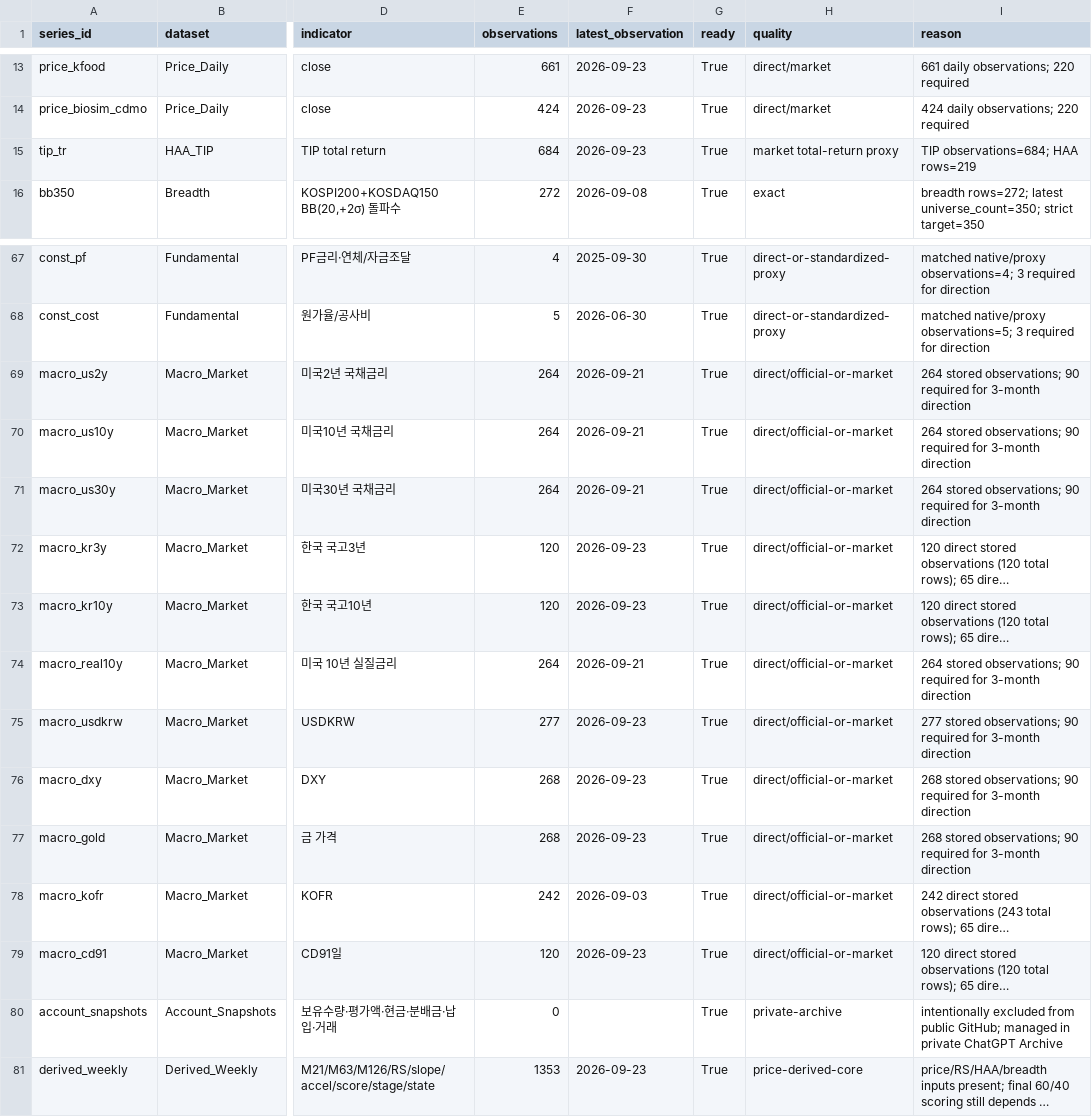
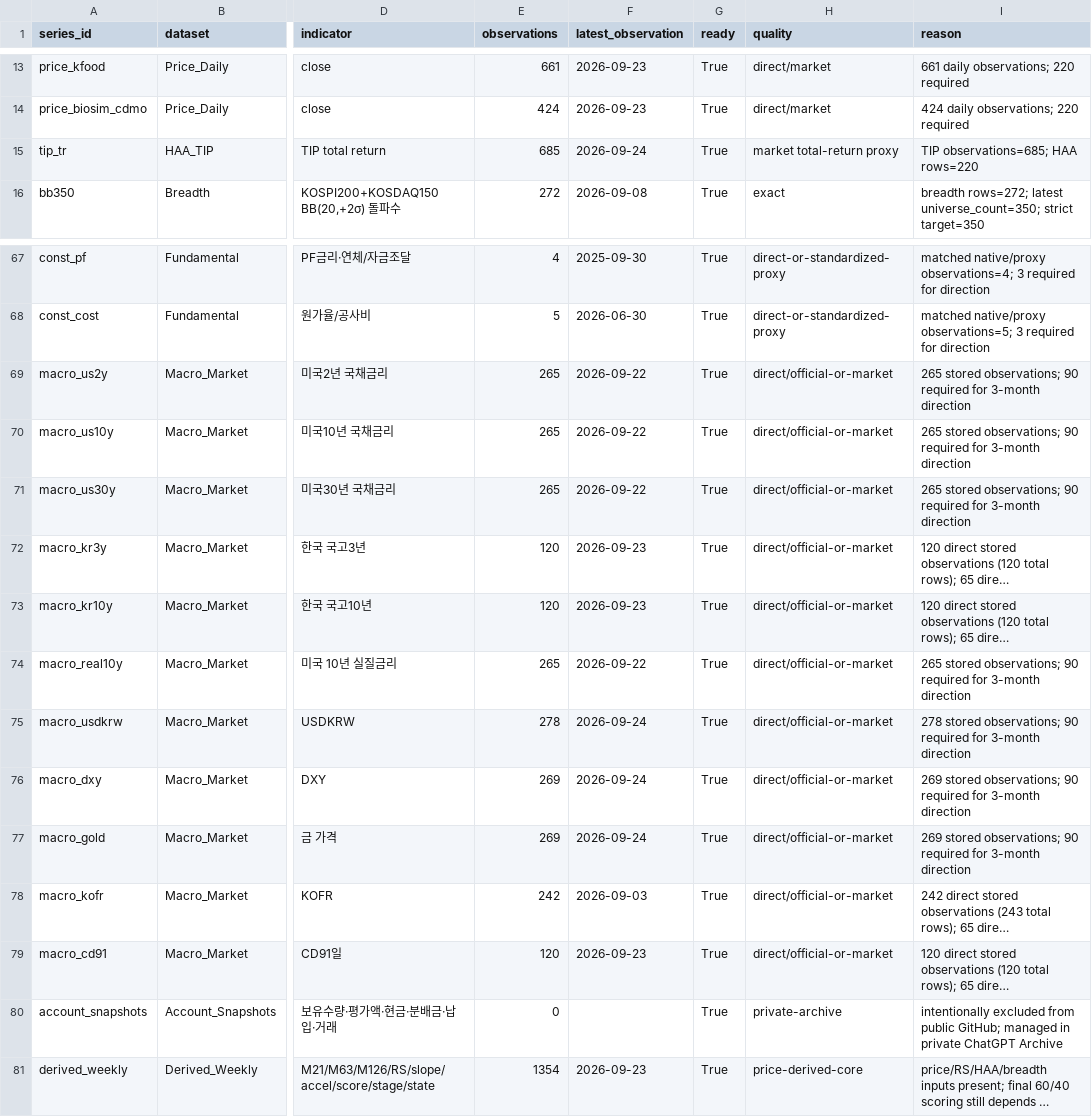
Before and after one commit to hyunsungkim73/HAA_Leader_Sector_System, a CSV file: data/meta/completeness_series.csv, drawn as a sheet; only a part is shown, gaps mark what is left out; long unchanged cells end in …; the diff names each change by its address in the sheet, - before the commit and + after, or states it on an @@ line.

```diff
--- a/data/meta/completeness_series.csv
+++ b/data/meta/completeness_series.csv
-E15 (observations): 684
+E15 (observations): 685
-F15 (latest_observation): 2026-09-23
+F15 (latest_observation): 2026-09-24
-I15 (reason): TIP observations=684; HAA rows=219
+I15 (reason): TIP observations=685; HAA rows=220
-E69:E71 (observations): 264
+E69:E71 (observations): 265
-F69:F71 (latest_observation): 2026-09-21
+F69:F71 (latest_observation): 2026-09-22
-I69:I71 (reason): 264 stored observations;…
+I69:I71 (reason): 265 stored observations;…
-E74 (observations): 264
+E74 (observations): 265
-F74 (latest_observation): 2026-09-21
+F74 (latest_observation): 2026-09-22
-I74 (reason): 264 stored observations;…
+I74 (reason): 265 stored observations;…
-E75 (observations): 277
+E75 (observations): 278
-F75:F77 (latest_observation): 2026-09-23
+F75:F77 (latest_observation): 2026-09-24
-I75 (reason): 277 stored observations;…
+I75 (reason): 278 stored observations;…
-E76:E77 (observations): 268
+E76:E77 (observations): 269
-I76:I77 (reason): 268 stored observations;…
+I76:I77 (reason): 269 stored observations;…
-E81 (observations): 1353
+E81 (observations): 1354
```
Also changed, not shown: data/derived/momentum_weekly.csv, data/derived/relative_strength_weekly.csv, 6 other files.
